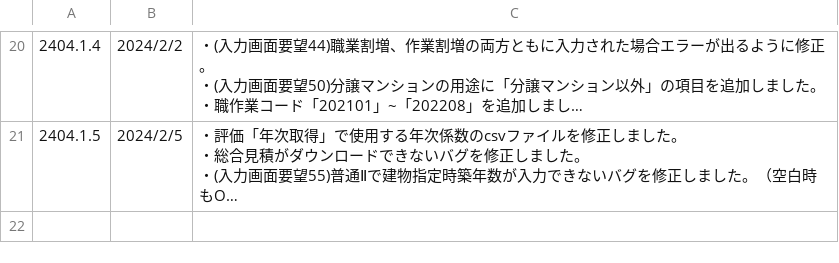
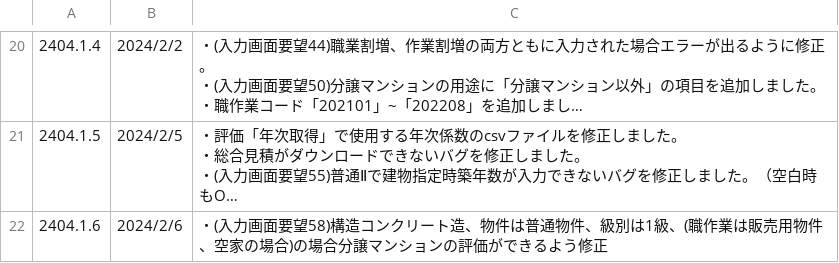
Before and after one commit to yokoyama-eruful/mitumo, a CSV file: storage/app/version/version.csv, drawn as a sheet; only a part is shown, gaps mark what is left out; long unchanged cells end in …; the diff names each change by its address in the sheet, - before the commit and + after, or states it on an @@ line.

```diff
--- a/storage/app/version/version.csv
+++ b/storage/app/version/version.csv
+row 22: 2404.1.6 | 2024/2/6 | ・(入力画面要望58)構造コンクリート造、物件は普通物件、級別は1級、(職作業は販売用物件、空家の場合)の場合分譲マンションの評価ができるよう修正
```
Also changed, not shown: 5 other files.
